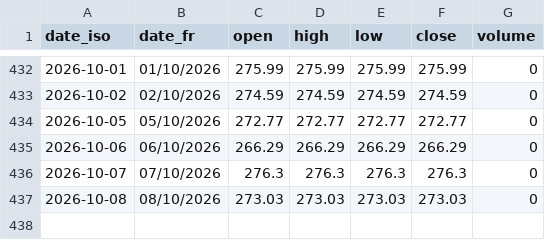
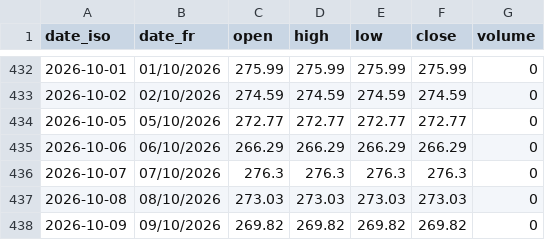
Before and after one commit to gerko-dev/azimutfinance, a CSV file: data/historique_sika_indices/BRVM-SP.csv, drawn as a sheet; only a part is shown, gaps mark what is left out; the diff names each change by its address in the sheet, - before the commit and + after, or states it on an @@ line.

```diff
--- a/data/historique_sika_indices/BRVM-SP.csv
+++ b/data/historique_sika_indices/BRVM-SP.csv
+row 438: 2026-10-09 | 09/10/2026 | 269.82 | 269.82 | 269.82 | 269.82 | 0
```
